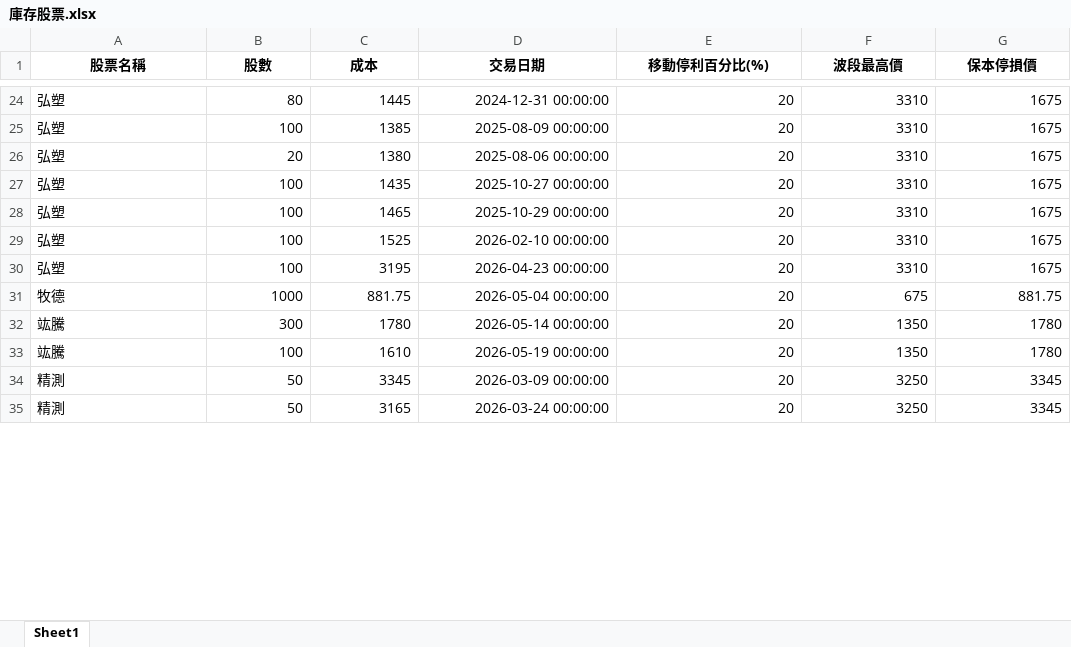
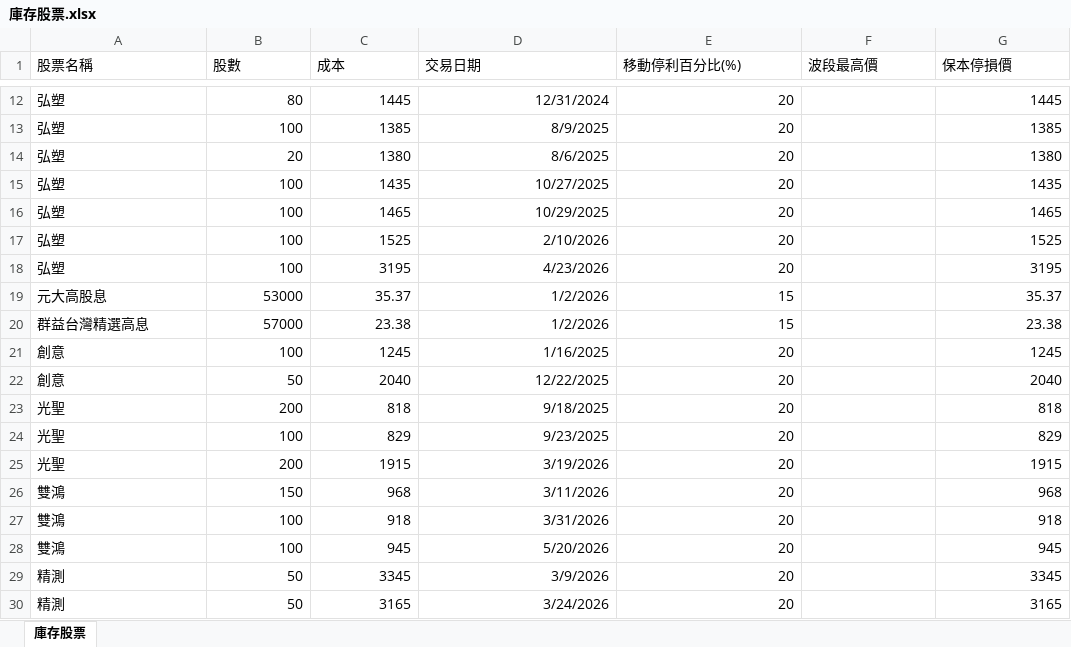
Before and after one commit to yihshan/stock-dashboard, an Excel workbook: data/庫存股票.xlsx, sheet 庫存股票, drawn as a sheet; only a part is shown, gaps mark what is left out; values as stored, in another font and other column widths than the file's, no borders; removed rows and columns are numbered as before the commit, all else as after; the diff covers the shown part only; the diff names each change by its address in the sheet, - before the commit and + after, or states it on an @@ line.

```diff
--- a/data/庫存股票.xlsx (sheet 庫存股票)
+++ b/data/庫存股票.xlsx (sheet 庫存股票)
-sheet tab: Sheet1
+sheet tab: 庫存股票
@@ A1:G1 bold: on → off, alignment: center → left @@
-D12 (交易日期): 2024-12-31 00:00:00
+D12 (交易日期): 12/31/2024
-F12:F18 (波段最高價): 3310
+F12:F18 (波段最高價): (empty)
-G12 (保本停損價): 1675
+G12 (保本停損價): 1445
-D13 (交易日期): 2025-08-09 00:00:00
+D13 (交易日期): 8/9/2025
-G13 (保本停損價): 1675
+G13 (保本停損價): 1385
-D14 (交易日期): 2025-08-06 00:00:00
+D14 (交易日期): 8/6/2025
-G14 (保本停損價): 1675
+G14 (保本停損價): 1380
-D15 (交易日期): 2025-10-27 00:00:00
+D15 (交易日期): 10/27/2025
-G15 (保本停損價): 1675
+G15 (保本停損價): 1435
-D16 (交易日期): 2025-10-29 00:00:00
+D16 (交易日期): 10/29/2025
-G16 (保本停損價): 1675
+G16 (保本停損價): 1465
-D17 (交易日期): 2026-02-10 00:00:00
+D17 (交易日期): 2/10/2026
-G17 (保本停損價): 1675
+G17 (保本停損價): 1525
-D18 (交易日期): 2026-04-23 00:00:00
+D18 (交易日期): 4/23/2026
-G18 (保本停損價): 1675
+G18 (保本停損價): 3195
-row 31: 牧德 | 1000 | 881.75 | 2026-05-04 00:00:00 | 20 | 675 | 881.75
-row 32: 竑騰 | 300 | 1780 | 2026-05-14 00:00:00 | 20 | 1350 | 1780
-row 33: 竑騰 | 100 | 1610 | 2026-05-19 00:00:00 | 20 | 1350 | 1780
+row 19: 元大高股息 | 53000 | 35.37 | 1/2/2026 | 15 |  | 35.37
+row 20: 群益台灣精選高息 | 57000 | 23.38 | 1/2/2026 | 15 |  | 23.38
+row 21: 創意 | 100 | 1245 | 1/16/2025 | 20 |  | 1245
+row 22: 創意 | 50 | 2040 | 12/22/2025 | 20 |  | 2040
+row 23: 光聖 | 200 | 818 | 9/18/2025 | 20 |  | 818
+row 24: 光聖 | 100 | 829 | 9/23/2025 | 20 |  | 829
+row 25: 光聖 | 200 | 1915 | 3/19/2026 | 20 |  | 1915
+row 26: 雙鴻 | 150 | 968 | 3/11/2026 | 20 |  | 968
+row 27: 雙鴻 | 100 | 918 | 3/31/2026 | 20 |  | 918
+row 28: 雙鴻 | 100 | 945 | 5/20/2026 | 20 |  | 945
-D29 (交易日期): 2026-03-09 00:00:00
+D29 (交易日期): 3/9/2026
-F29:F30 (波段最高價): 3250
+F29:F30 (波段最高價): (empty)
-D30 (交易日期): 2026-03-24 00:00:00
+D30 (交易日期): 3/24/2026
-G30 (保本停損價): 3345
+G30 (保本停損價): 3165
```
Also changed, not shown: 9 added rows, 16 removed rows and 41 edited cells elsewhere in this sheet.
